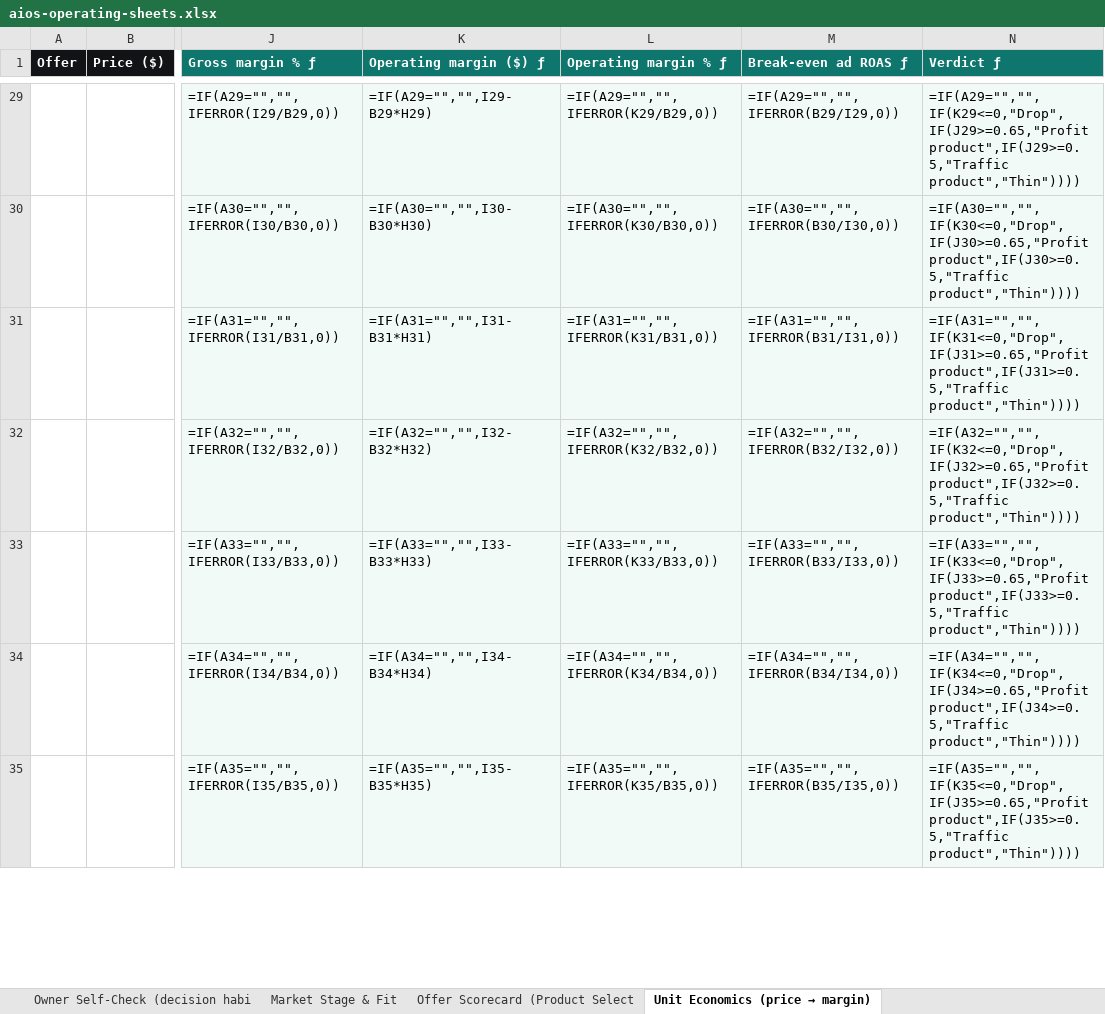
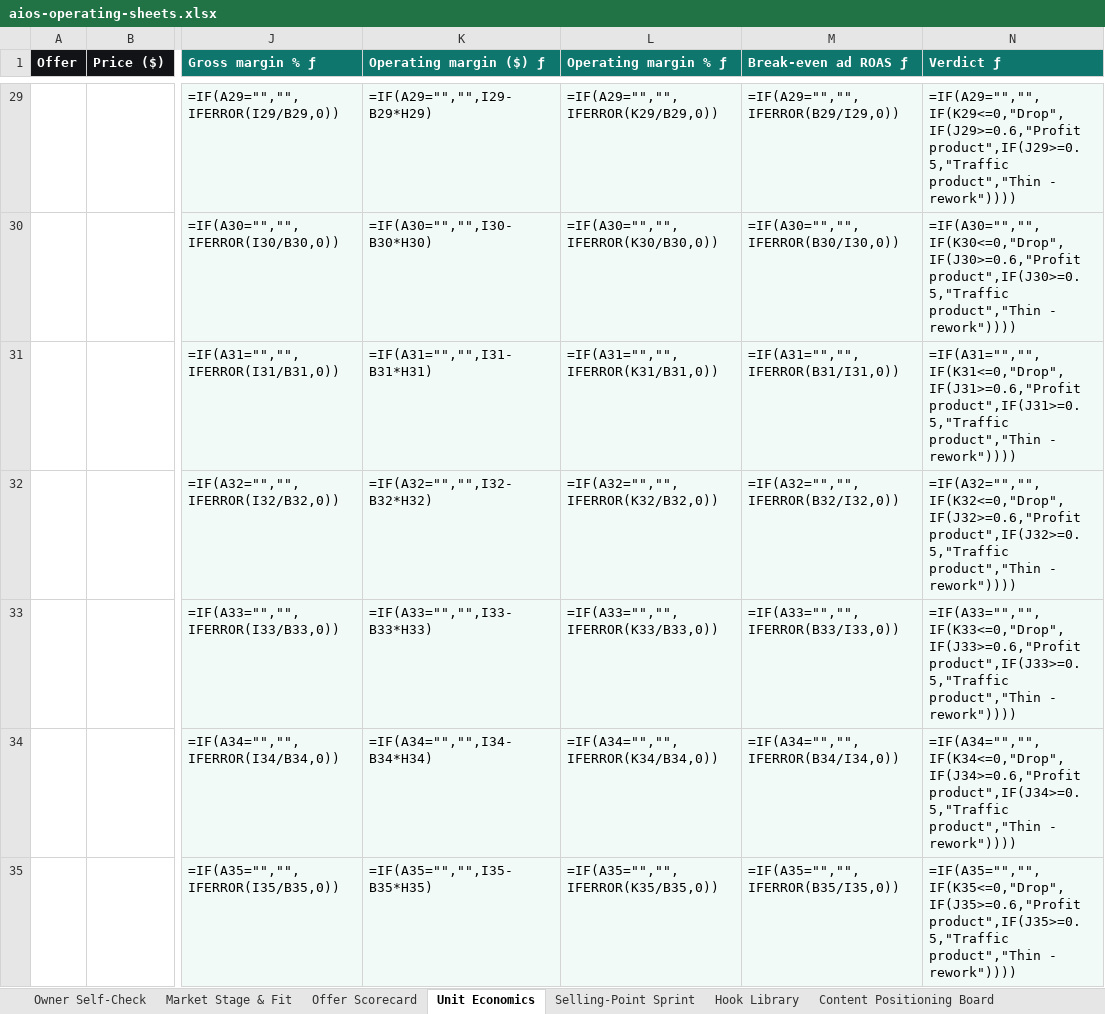
Before and after one commit to daocoding/aios, an Excel workbook: templates/aios-operating-sheets.xlsx, sheet Unit Economics, drawn as a sheet; only a part is shown, gaps mark what is left out; values as stored, in another font and other column widths than the file's, no borders; formulas without a stored value are shown as written; the diff covers the shown part only; the diff names each change by its address in the sheet, - before the commit and + after, or states it on an @@ line.

Commit message:
Sheets API: accept bare array or {rows}, 400 on bad bodies, validate tool ids, server-side formula evaluation on GET (Python + no-eval JS engine for Workers), optimistic locking (base_updated_at/If-Match -> 409), login rate limiting, per-user currency/offer-type settings; stage-aware ad diagnosis; one value-gap rule; cash exposure + winner recency + sell-existing-product-first; separate market vs creator ladders; CSV rounding, multi-sheet XLSX import, tab names, weekly-review formula rows, Start-here path; CLI sheet commands; tests

```diff
--- a/templates/aios-operating-sheets.xlsx (sheet Unit Economics)
+++ b/templates/aios-operating-sheets.xlsx (sheet Unit Economics)
-sheet tab: Owner Self-Check (decision habi
+sheet tab: Owner Self-Check
-sheet tab: Offer Scorecard (Product Select
+sheet tab: Offer Scorecard
@@ sheet tab renamed: Unit Economics (price → margin) → Unit Economics @@
-N29 (Verdict ƒ): =IF(A29="","",IF(K29<=0,"Drop",IF(J29>=0.65,"Profit product",IF(J29>=0.5,"Traffic product","Thin"))))
+N29 (Verdict ƒ): =IF(A29="","",IF(K29<=0,"Drop",IF(J29>=0.6,"Profit product",IF(J29>=0.5,"Traffic product","Thin - rework"))))
-N30 (Verdict ƒ): =IF(A30="","",IF(K30<=0,"Drop",IF(J30>=0.65,"Profit product",IF(J30>=0.5,"Traffic product","Thin"))))
+N30 (Verdict ƒ): =IF(A30="","",IF(K30<=0,"Drop",IF(J30>=0.6,"Profit product",IF(J30>=0.5,"Traffic product","Thin - rework"))))
-N31 (Verdict ƒ): =IF(A31="","",IF(K31<=0,"Drop",IF(J31>=0.65,"Profit product",IF(J31>=0.5,"Traffic product","Thin"))))
+N31 (Verdict ƒ): =IF(A31="","",IF(K31<=0,"Drop",IF(J31>=0.6,"Profit product",IF(J31>=0.5,"Traffic product","Thin - rework"))))
-N32 (Verdict ƒ): =IF(A32="","",IF(K32<=0,"Drop",IF(J32>=0.65,"Profit product",IF(J32>=0.5,"Traffic product","Thin"))))
+N32 (Verdict ƒ): =IF(A32="","",IF(K32<=0,"Drop",IF(J32>=0.6,"Profit product",IF(J32>=0.5,"Traffic product","Thin - rework"))))
-N33 (Verdict ƒ): =IF(A33="","",IF(K33<=0,"Drop",IF(J33>=0.65,"Profit product",IF(J33>=0.5,"Traffic product","Thin"))))
+N33 (Verdict ƒ): =IF(A33="","",IF(K33<=0,"Drop",IF(J33>=0.6,"Profit product",IF(J33>=0.5,"Traffic product","Thin - rework"))))
-N34 (Verdict ƒ): =IF(A34="","",IF(K34<=0,"Drop",IF(J34>=0.65,"Profit product",IF(J34>=0.5,"Traffic product","Thin"))))
+N34 (Verdict ƒ): =IF(A34="","",IF(K34<=0,"Drop",IF(J34>=0.6,"Profit product",IF(J34>=0.5,"Traffic product","Thin - rework"))))
-N35 (Verdict ƒ): =IF(A35="","",IF(K35<=0,"Drop",IF(J35>=0.65,"Profit product",IF(J35>=0.5,"Traffic product","Thin"))))
+N35 (Verdict ƒ): =IF(A35="","",IF(K35<=0,"Drop",IF(J35>=0.6,"Profit product",IF(J35>=0.5,"Traffic product","Thin - rework"))))
```
Also changed, not shown: 193 edited cells elsewhere in this sheet, sheet Offer Scorecard, sheet Market Stage & Fit, sheet Weekly Review, sheet Paid Ads Diagnosis, sheet 30-Day Test Sprint, other sheet tabs, templates/xlsx/ad-diagnosis.xlsx, templates/xlsx/market-stage.xlsx, 33 other files.
